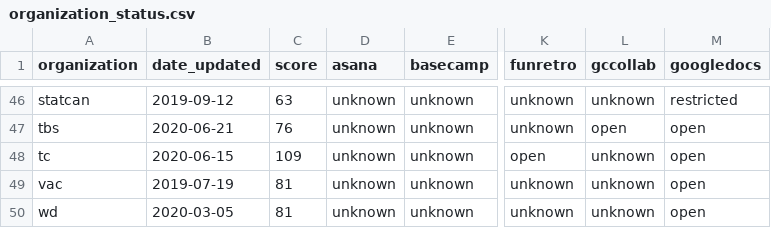
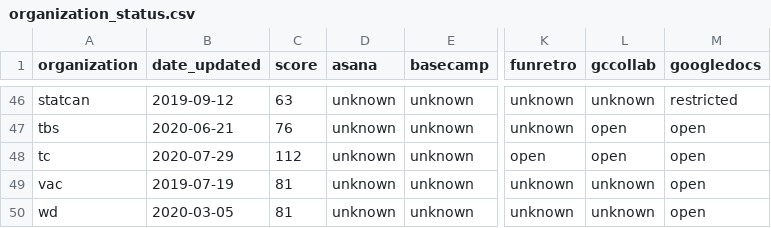
Before and after one commit to isthisblocked/isthisblockedinmydepartment.ca, a CSV file: src/data/organization_status.csv, drawn as a sheet; only a part is shown, gaps mark what is left out; the diff names each change by its address in the sheet, - before the commit and + after, or states it on an @@ line.

Commit message:
Updated data for 2020-07-29

```diff
--- a/src/data/organization_status.csv
+++ b/src/data/organization_status.csv
-B48 (date_updated): 2020-06-15
+B48 (date_updated): 2020-07-29
-C48 (score): 109
+C48 (score): 112
-L48 (gccollab): unknown
+L48 (gccollab): open
```
